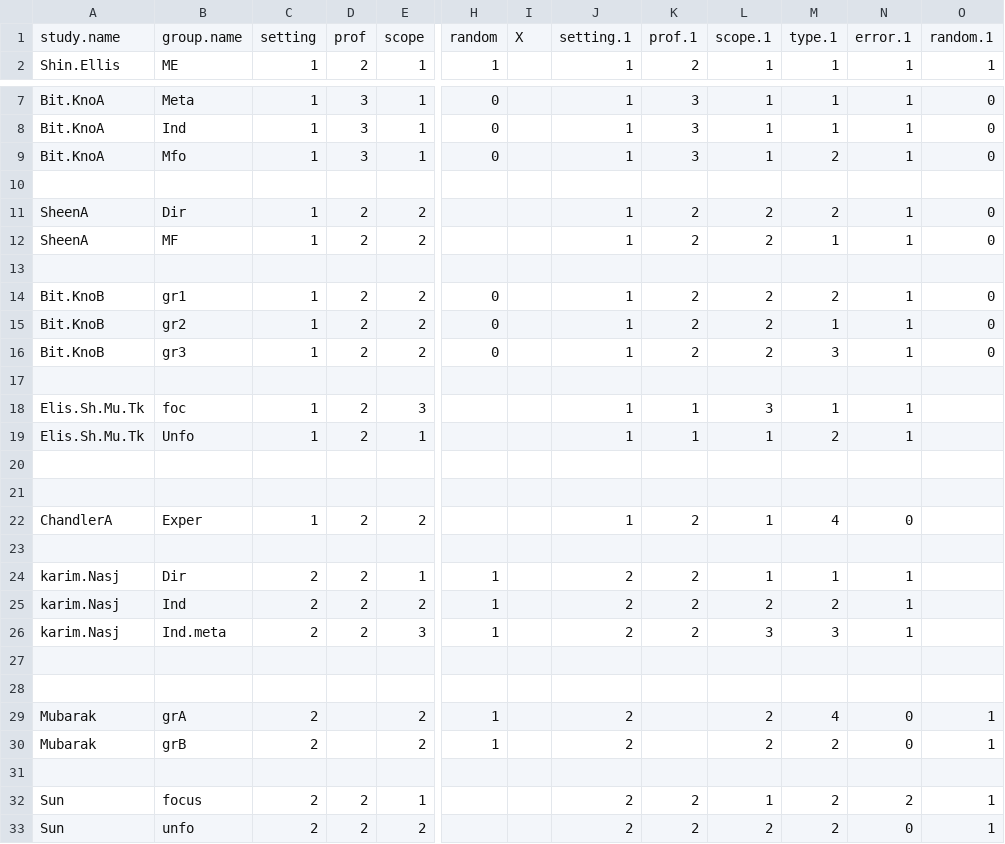
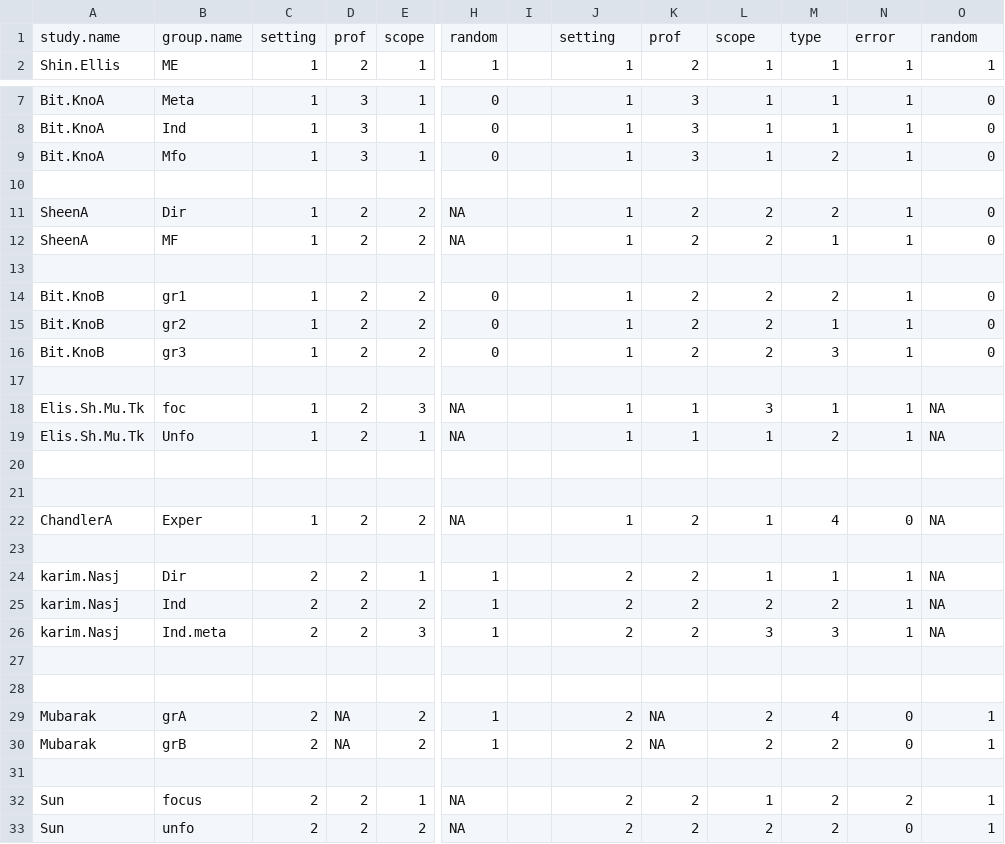
Before and after one commit to izeh/m, a CSV file: c3.csv, drawn as a sheet; only a part is shown, gaps mark what is left out; the diff names each change by its address in the sheet, - before the commit and + after, or states it on an @@ line.

Commit message:
Update c3.csv

```diff
--- a/c3.csv
+++ b/c3.csv
-I1: X
+I1: (empty)
-J1: setting.1
+J1: setting
-K1: prof.1
+K1: prof
-L1: scope.1
+L1: scope
-M1: type.1
+M1: type
-N1: error.1
+N1: error
-O1: random.1
+O1: random
-H11:H12: (empty)
+H11:H12: NA
-H18:H19: (empty)
+H18:H19: NA
-O18:O19: (empty)
+O18:O19: NA
-H22: (empty)
+H22: NA
-O22: (empty)
+O22: NA
-O24:O26: (empty)
+O24:O26: NA
-D29:D30: (empty)
+D29:D30: NA
-K29:K30: (empty)
+K29:K30: NA
-H32:H33: (empty)
+H32:H33: NA
```
